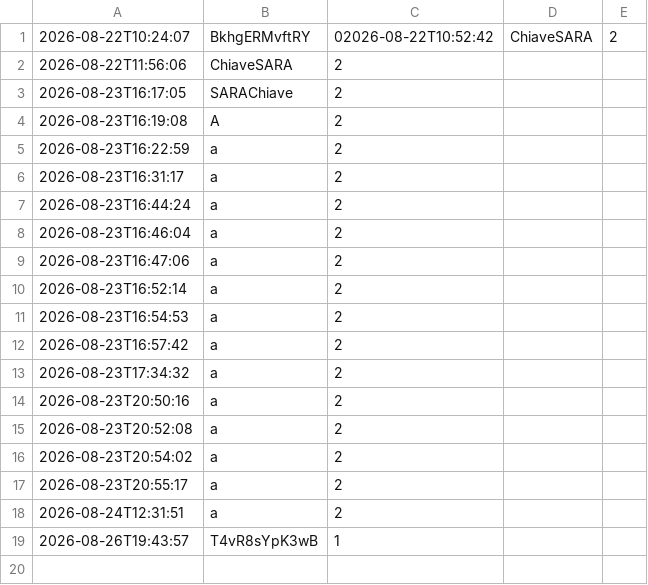
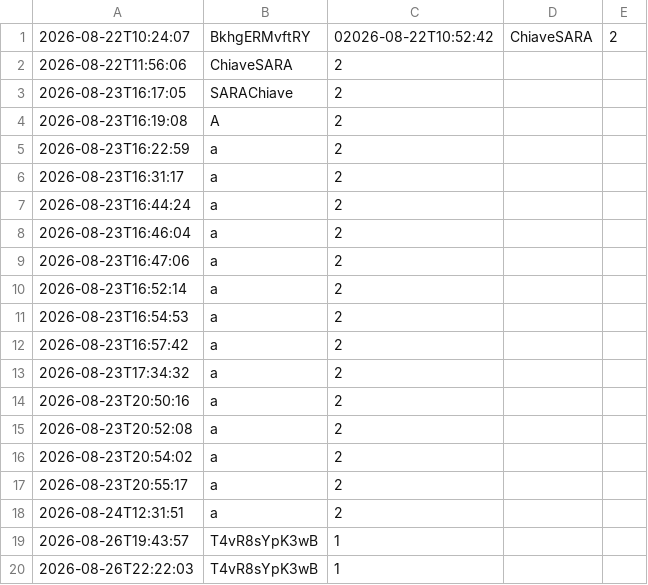
Before and after one commit to ladyubikCN/HollyDays, a CSV file: files/cache.csv, drawn as a sheet; the diff names each change by its address in the sheet, - before the commit and + after, or states it on an @@ line.

```diff
--- a/files/cache.csv
+++ b/files/cache.csv
+row 20: 2026-08-26T22:22:03 | T4vR8sYpK3wB | 1
```
Also changed, not shown: 2 other files.
